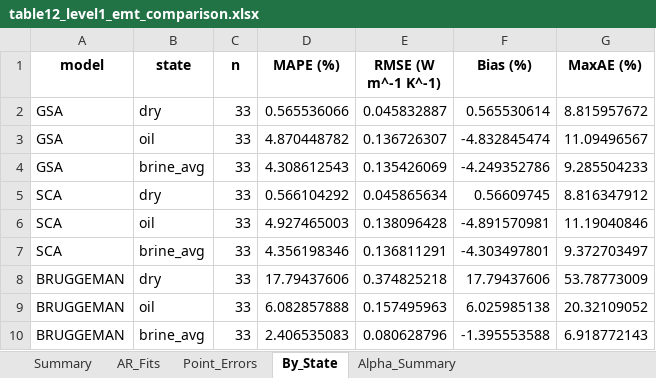
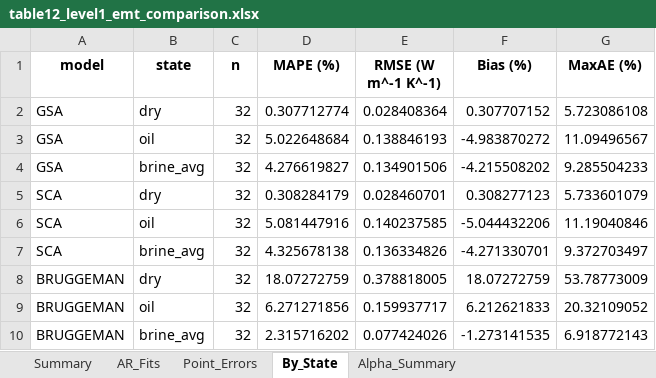
Before and after one commit to MariiaKalinina/RockPhysX, an Excel workbook: results/level1_emt_comparison/table12_level1_emt_comparison.xlsx, sheet By_State, drawn as a sheet; values as stored, in another font and other column widths than the file's, no borders; removed rows and columns are numbered as before the commit, all else as after; the diff names each change by its address in the sheet, - before the commit and + after, or states it on an @@ line.

```diff
--- a/results/level1_emt_comparison/table12_level1_emt_comparison.xlsx (sheet By_State)
+++ b/results/level1_emt_comparison/table12_level1_emt_comparison.xlsx (sheet By_State)
-row 2: GSA | dry | 33 | 0.565536066 | 0.045832887 | 0.565530614 | 8.815957672
+row 2: GSA | dry | 32 | 0.307712774 | 0.028408364 | 0.307707152 | 5.723086108
-C3:C4 (n): 33
+C3:C4 (n): 32
-D3 (MAPE (%)): 4.870448782
+D3 (MAPE (%)): 5.022648684
-E3 (RMSE (W m^-1 K^-1)): 0.136726307
+E3 (RMSE (W m^-1 K^-1)): 0.138846193
-F3 (Bias (%)): -4.832845474
+F3 (Bias (%)): -4.983870272
-D4 (MAPE (%)): 4.308612543
+D4 (MAPE (%)): 4.276619827
-E4 (RMSE (W m^-1 K^-1)): 0.135426069
+E4 (RMSE (W m^-1 K^-1)): 0.134901506
-F4 (Bias (%)): -4.249352786
+F4 (Bias (%)): -4.215508202
-row 5: SCA | dry | 33 | 0.566104292 | 0.045865634 | 0.56609745 | 8.816347912
+row 5: SCA | dry | 32 | 0.308284179 | 0.028460701 | 0.308277123 | 5.733601079
-C6:C10 (n): 33
+C6:C10 (n): 32
-D6 (MAPE (%)): 4.927465003
+D6 (MAPE (%)): 5.081447916
-E6 (RMSE (W m^-1 K^-1)): 0.138096428
+E6 (RMSE (W m^-1 K^-1)): 0.140237585
-F6 (Bias (%)): -4.891570981
+F6 (Bias (%)): -5.044432206
-D7 (MAPE (%)): 4.356198346
+D7 (MAPE (%)): 4.325678138
-E7 (RMSE (W m^-1 K^-1)): 0.136811291
+E7 (RMSE (W m^-1 K^-1)): 0.136334826
-F7 (Bias (%)): -4.303497801
+F7 (Bias (%)): -4.271330701
-D8 (MAPE (%)): 17.79437606
+D8 (MAPE (%)): 18.07272759
-E8 (RMSE (W m^-1 K^-1)): 0.374825218
+E8 (RMSE (W m^-1 K^-1)): 0.378818005
-F8 (Bias (%)): 17.79437606
+F8 (Bias (%)): 18.07272759
-D9 (MAPE (%)): 6.082857888
+D9 (MAPE (%)): 6.271271856
-E9 (RMSE (W m^-1 K^-1)): 0.157495963
+E9 (RMSE (W m^-1 K^-1)): 0.159937717
-F9 (Bias (%)): 6.025985138
+F9 (Bias (%)): 6.212621833
-D10 (MAPE (%)): 2.406535083
+D10 (MAPE (%)): 2.315716202
-E10 (RMSE (W m^-1 K^-1)): 0.080628796
+E10 (RMSE (W m^-1 K^-1)): 0.077424026
-F10 (Bias (%)): -1.395553588
+F10 (Bias (%)): -1.273141535
```
Also changed, not shown: sheet Point_Errors, sheet AR_Fits, sheet Alpha_Summary, sheet Summary, 53 other files.
